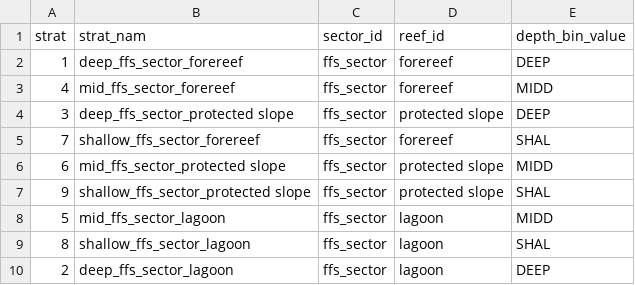
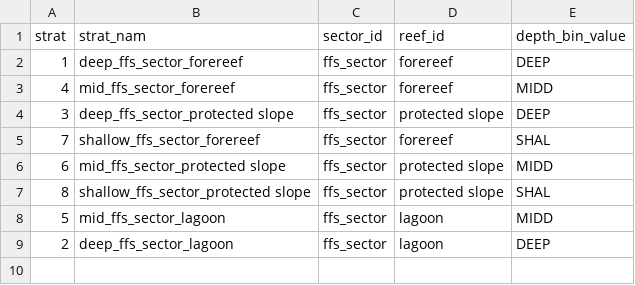
Before and after one commit to krtanaka/ncrmp_common_map, a CSV file: outputs/tables/strata_keys_NWHI_ffs.csv, drawn as a sheet.

```diff
--- a/outputs/tables/strata_keys_NWHI_ffs.csv
+++ b/outputs/tables/strata_keys_NWHI_ffs.csv
@@ -6,5 +6,4 @@ strat,strat_nam,sector_id,reef_id,depth_bin_value
 6,mid_ffs_sector_protected slope,ffs_sector,protected slope,MIDD
-9,shallow_ffs_sector_protected slope,ffs_sector,protected slope,SHAL
+8,shallow_ffs_sector_protected slope,ffs_sector,protected slope,SHAL
 5,mid_ffs_sector_lagoon,ffs_sector,lagoon,MIDD
-8,shallow_ffs_sector_lagoon,ffs_sector,lagoon,SHAL
 2,deep_ffs_sector_lagoon,ffs_sector,lagoon,DEEP
```
Also changed, not shown: outputs/tables/strata_keys_NWHI_kur.csv, 15 other files.
